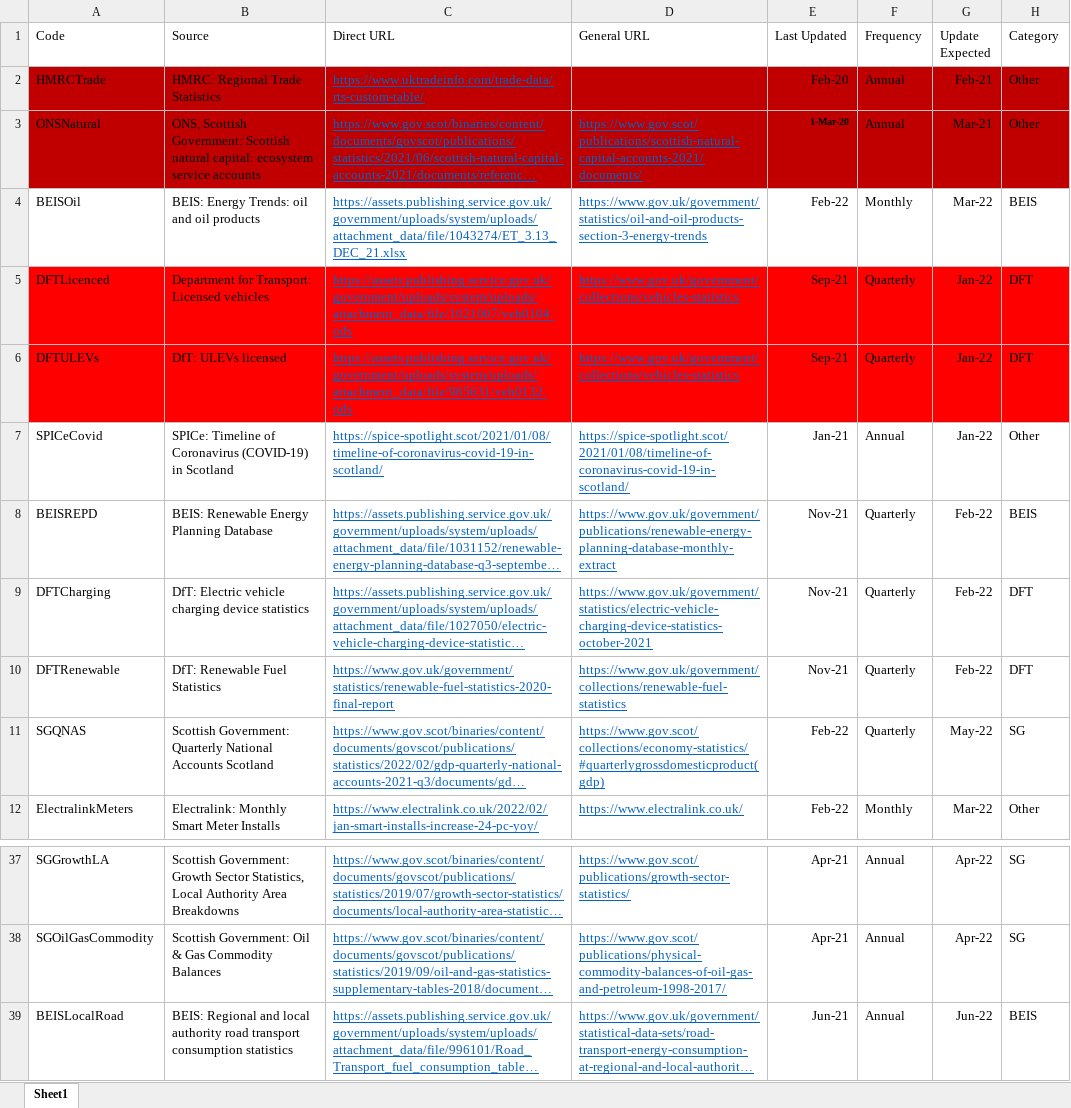
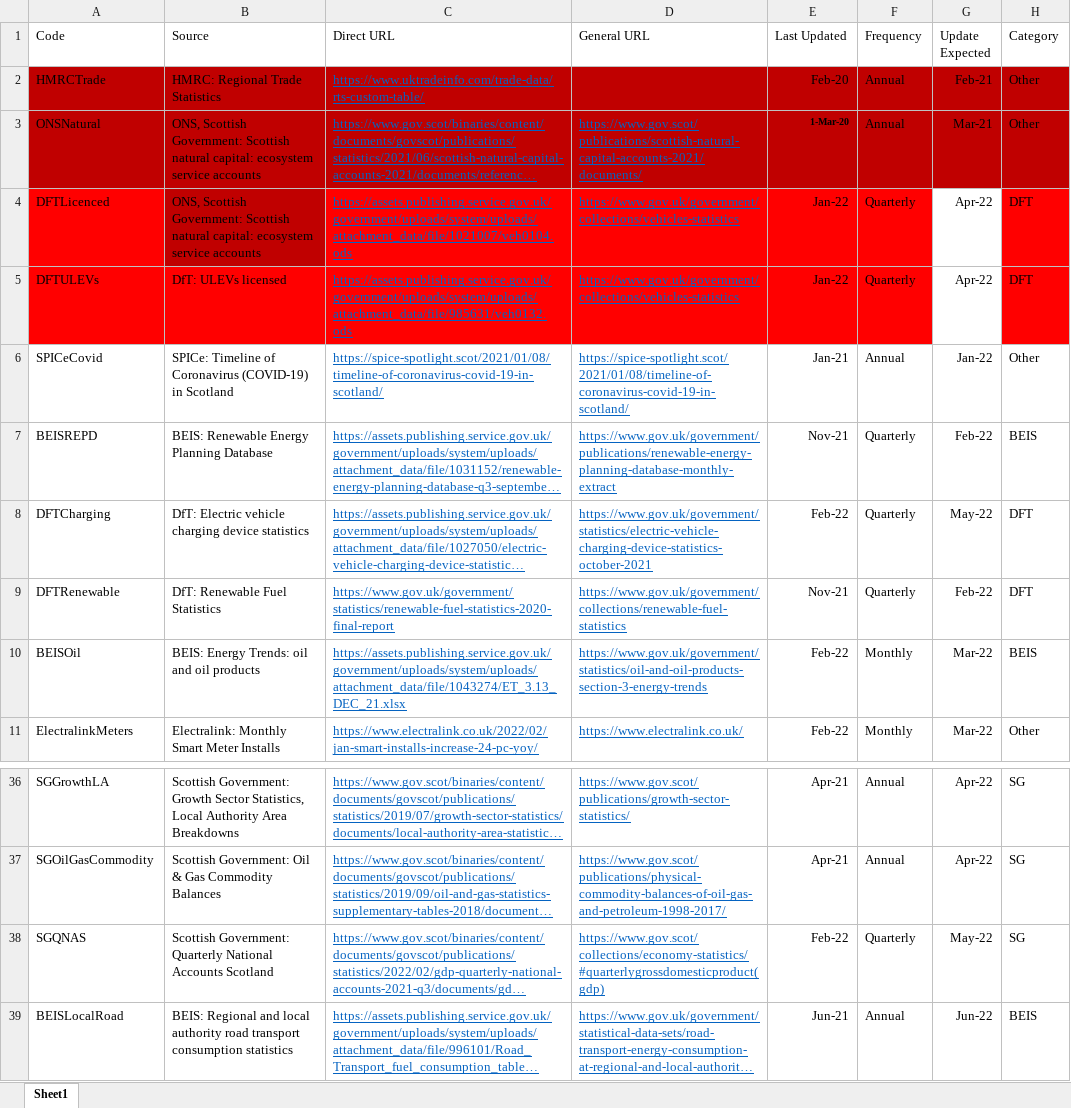
Before and after one commit to sallysemple/Scottish-Energy-Statistics-Hub, an Excel workbook: Structure/Sources.xlsx, sheet Sheet1, drawn as a sheet; only a part is shown, gaps mark what is left out; long unchanged cells end in …; values as stored, in another font and other column widths than the file's, no borders; table styles not drawn; addresses are those after the commit; the diff names each change by its address in the sheet, - before the commit and + after, or states it on an @@ line.

```diff
--- a/Structure/Sources.xlsx (sheet Sheet1)
+++ b/Structure/Sources.xlsx (sheet Sheet1)
-B4 (Source): Department for Transport: Licensed vehicles
+B4 (Source): ONS, Scottish Government: Scottish natural capital: ecosystem service accounts
-B4 fill: #FF0000
+B4 fill: #C00000
-E4:E5 (Last Updated): Sep-21
+E4:E5 (Last Updated): Jan-22
-G4:G5 (Update Expected): Jan-22
+G4:G5 (Update Expected): Apr-22
-G4:G5 fill: #FF0000
+G4:G5 fill: none
-E8 (Last Updated): Nov-21
+E8 (Last Updated): Feb-22
-G8 (Update Expected): Feb-22
+G8 (Update Expected): May-22
@@ row 4 moved to row 10: BEISOil @@
@@ row 11 moved to row 38: SGQNAS @@
```
Also changed, not shown: formulas that keep their value, 6 other files.
